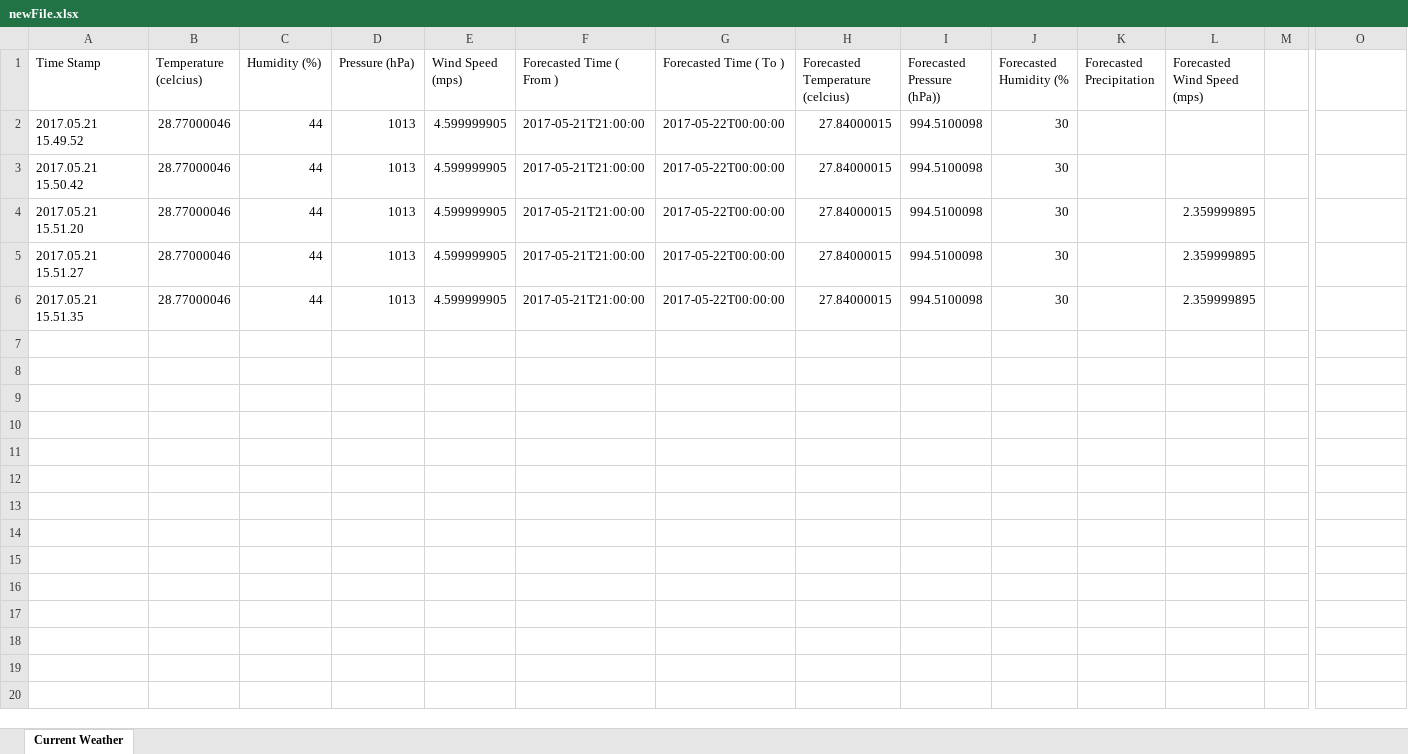
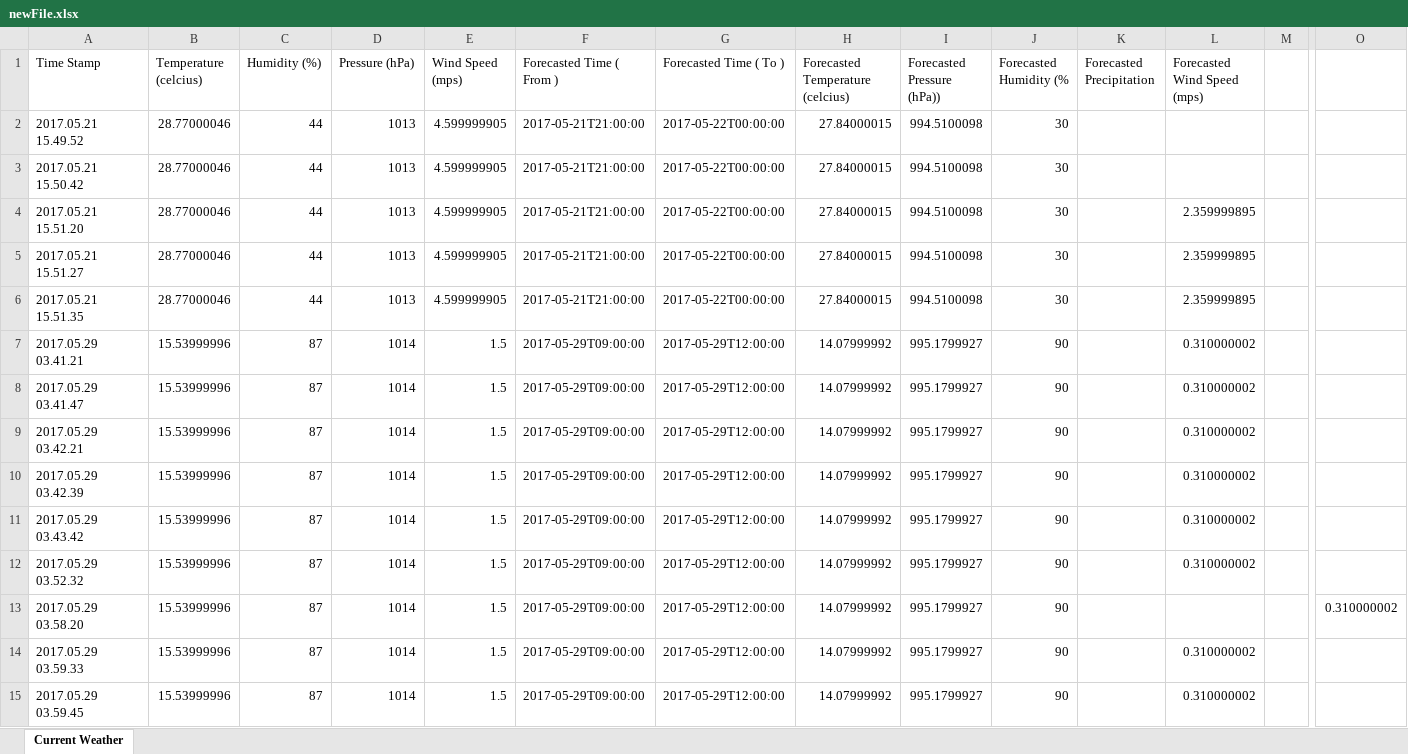
Before and after one commit to 1984bestboy/Estimate-Sprinkler-Running-time-using-Machine-Learning, an Excel workbook: Weather/src/newFile.xlsx, sheet Current Weather, drawn as a sheet; only a part is shown, gaps mark what is left out; values as stored, in another font and other column widths than the file's, no borders; rows hold the shown columns only; the diff names each change by its address in the sheet, - before the commit and + after, or states it on an @@ line.

```diff
--- a/Weather/src/newFile.xlsx (sheet Current Weather)
+++ b/Weather/src/newFile.xlsx (sheet Current Weather)
+row 7: 2017.05.29 03.41.21 | 15.53999996 | 87 | 1014 | 1.5 | 2017-05-29T09:00:00 | 2017-05-29T12:00:00 | 14.07999992 | 995.1799927 | 90 |  | 0.310000002
+row 8: 2017.05.29 03.41.47 | 15.53999996 | 87 | 1014 | 1.5 | 2017-05-29T09:00:00 | 2017-05-29T12:00:00 | 14.07999992 | 995.1799927 | 90 |  | 0.310000002
+row 9: 2017.05.29 03.42.21 | 15.53999996 | 87 | 1014 | 1.5 | 2017-05-29T09:00:00 | 2017-05-29T12:00:00 | 14.07999992 | 995.1799927 | 90 |  | 0.310000002
+row 10: 2017.05.29 03.42.39 | 15.53999996 | 87 | 1014 | 1.5 | 2017-05-29T09:00:00 | 2017-05-29T12:00:00 | 14.07999992 | 995.1799927 | 90 |  | 0.310000002
+row 11: 2017.05.29 03.43.42 | 15.53999996 | 87 | 1014 | 1.5 | 2017-05-29T09:00:00 | 2017-05-29T12:00:00 | 14.07999992 | 995.1799927 | 90 |  | 0.310000002
+row 12: 2017.05.29 03.52.32 | 15.53999996 | 87 | 1014 | 1.5 | 2017-05-29T09:00:00 | 2017-05-29T12:00:00 | 14.07999992 | 995.1799927 | 90 |  | 0.310000002
+row 13: 2017.05.29 03.58.20 | 15.53999996 | 87 | 1014 | 1.5 | 2017-05-29T09:00:00 | 2017-05-29T12:00:00 | 14.07999992 | 995.1799927 | 90 |  |  |  | 0.310000002
+row 14: 2017.05.29 03.59.33 | 15.53999996 | 87 | 1014 | 1.5 | 2017-05-29T09:00:00 | 2017-05-29T12:00:00 | 14.07999992 | 995.1799927 | 90 |  | 0.310000002
+row 15: 2017.05.29 03.59.45 | 15.53999996 | 87 | 1014 | 1.5 | 2017-05-29T09:00:00 | 2017-05-29T12:00:00 | 14.07999992 | 995.1799927 | 90 |  | 0.310000002
```
Also changed, not shown: Weather/bin/newFile.xlsx, 5 other files.
